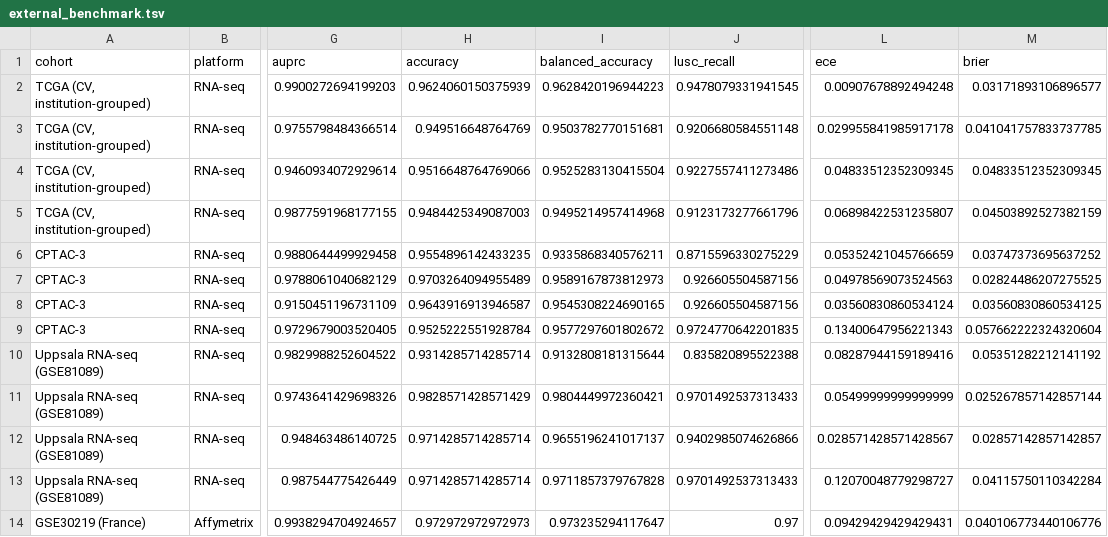
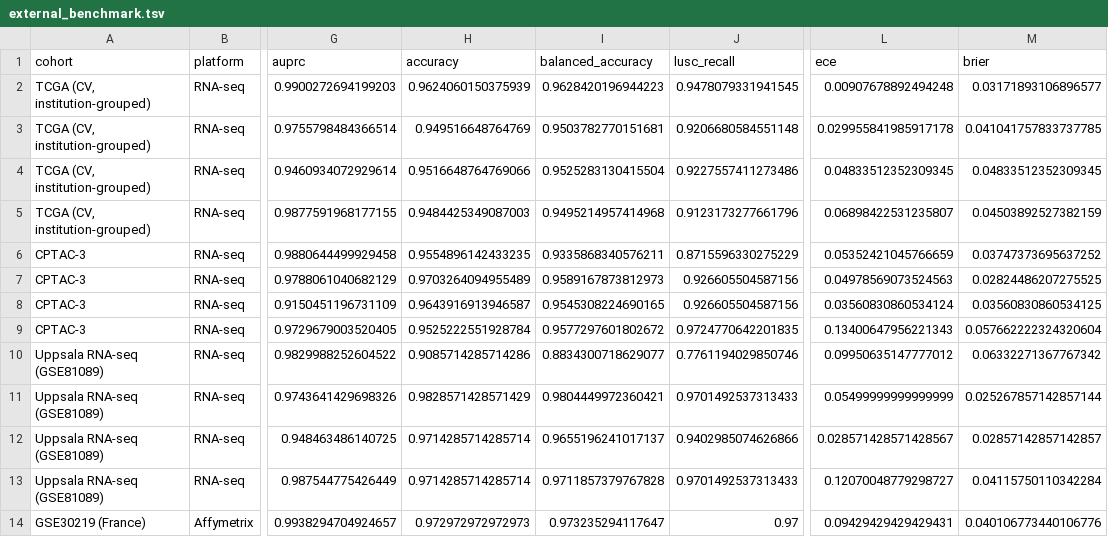
Before and after one commit to z33shxn/squadeno, a TSV file: results/external_benchmark.tsv, drawn as a sheet; only a part is shown, gaps mark what is left out; the diff names each change by its address in the sheet, - before the commit and + after, or states it on an @@ line.

Commit message:
Treat genes missing from a new dataset as average, not as zero
Setting a missing gene to zero expression pushes every sample the same way.
The frozen model now gives such genes their training mean, so they add
nothing to the score. The PDF build is also deterministic now.

```diff
--- a/results/external_benchmark.tsv
+++ b/results/external_benchmark.tsv
-H10 (accuracy): 0.9314285714285714
+H10 (accuracy): 0.9085714285714286
-I10 (balanced_accuracy): 0.9132808181315644
+I10 (balanced_accuracy): 0.8834300718629077
-J10 (lusc_recall): 0.835820895522388
+J10 (lusc_recall): 0.7761194029850746
-L10 (ece): 0.08287944159189416
+L10 (ece): 0.09950635147777012
-M10 (brier): 0.05351282212141192
+M10 (brier): 0.06332271367767342
```
Also changed, not shown: results/external_benchmark_mean.tsv, 11 other files.
